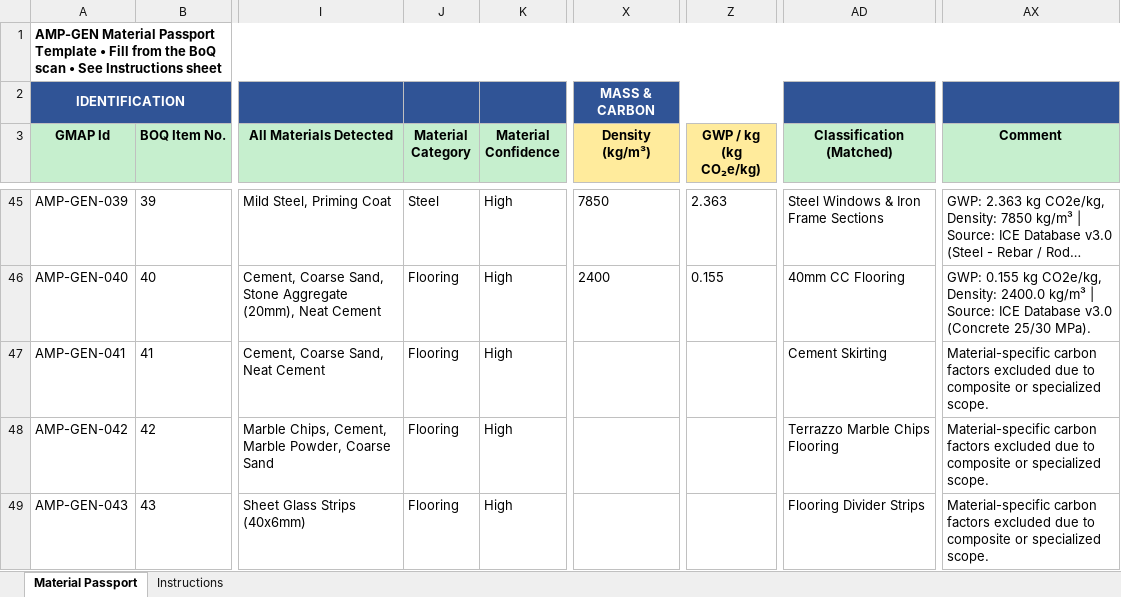
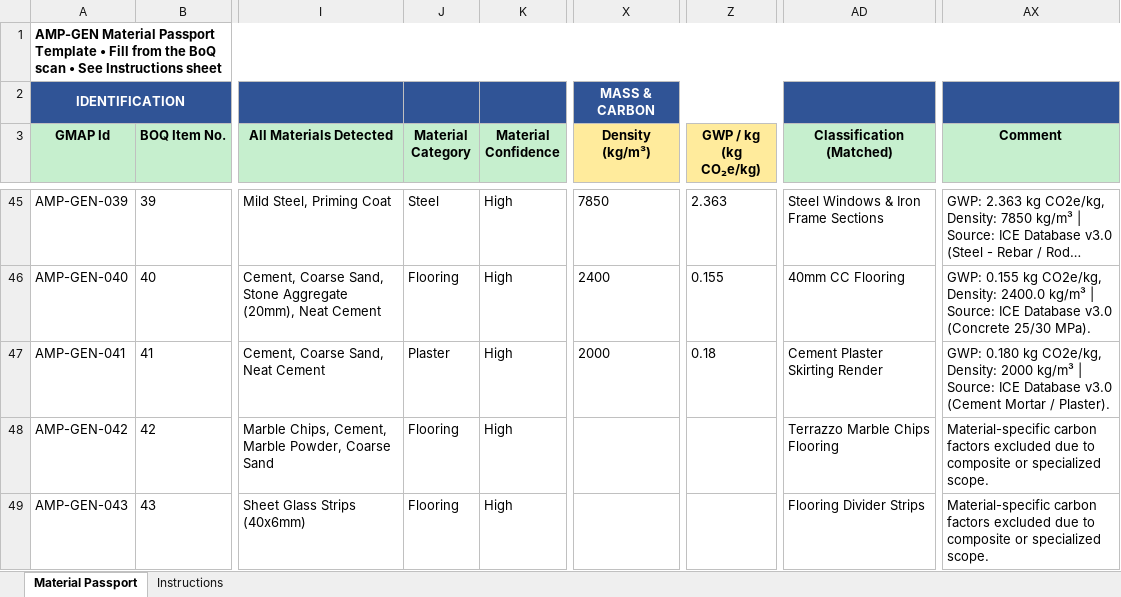
Before and after one commit to Dev-Zayyan-Shaikh/AMP-GEN-Material-Passport, an Excel workbook: output/passport_filled.xlsx, sheet Material Passport, drawn as a sheet; only a part is shown, gaps mark what is left out; long unchanged cells end in …; values as stored, in another font and other column widths than the file's, no borders; the diff names each change by its address in the sheet, - before the commit and + after, or states it on an @@ line.

Commit message:
Final QA: update Item 41 category to Plaster

```diff
--- a/output/passport_filled.xlsx (sheet Material Passport)
+++ b/output/passport_filled.xlsx (sheet Material Passport)
-J47 (Material Category): Flooring
+J47 (Material Category): Plaster
-X47 (Density (kg/m³)): (empty)
+X47 (Density (kg/m³)): 2000
-Z47 (GWP / kg (kg CO₂e/kg)): (empty)
+Z47 (GWP / kg (kg CO₂e/kg)): 0.18
-AD47 (Classification (Matched)): Cement Skirting
+AD47 (Classification (Matched)): Cement Plaster Skirting Render
-AX47 (Comment): Material-specific carbon factors excluded due to composite or specialized scope.
+AX47 (Comment): GWP: 0.180 kg CO2e/kg, Density: 2000 kg/m³ | Source: ICE Database v3.0 (Cement Mortar / Plaster).
```
Also changed, not shown: 3 other files.
